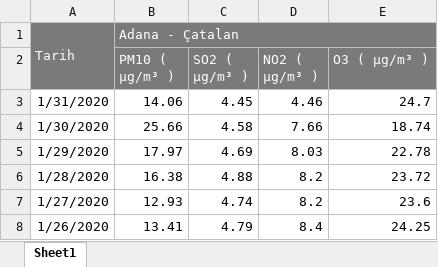
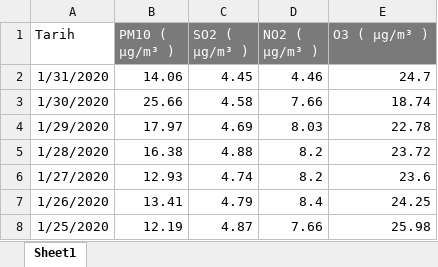
Before and after one commit to Sameetdmr/Yazilim-Muhendisligi-Guncel-Konular, an Excel workbook: Adana-Çatalan-Günlük.xlsx, sheet Sheet1, drawn as a sheet; only a part is shown; the shorter side is filled out with more unchanged rows; values as stored, in another font and other column widths than the file's, no borders; removed rows and columns are numbered as before the commit, all else as after; the diff names each change by its address in the sheet, - before the commit and + after, or states it on an @@ line.

```diff
--- a/Adana-Çatalan-Günlük.xlsx (sheet Sheet1)
+++ b/Adana-Çatalan-Günlük.xlsx (sheet Sheet1)
-row 1: Tarih | Adana - Çatalan
-A1: (empty)
+A1: Tarih
```
Also changed, not shown: Adana-Valilik-Günlük.xlsx, 14 other files.
